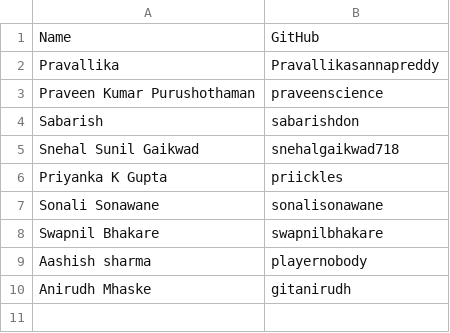
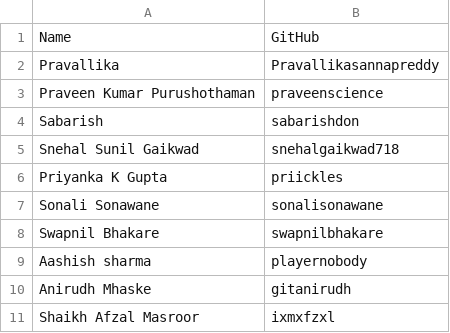
Before and after one commit to praveenscience/Edusera-Test, a CSV file: students.csv, drawn as a sheet.

Commit message:
Added My Name & GitHub-ID details

```diff
--- a/students.csv
+++ b/students.csv
@@ -10 +10,2 @@ Aashish sharma,playernobody
 Anirudh Mhaske,gitanirudh
+Shaikh Afzal Masroor,ixmxfzxl
```
